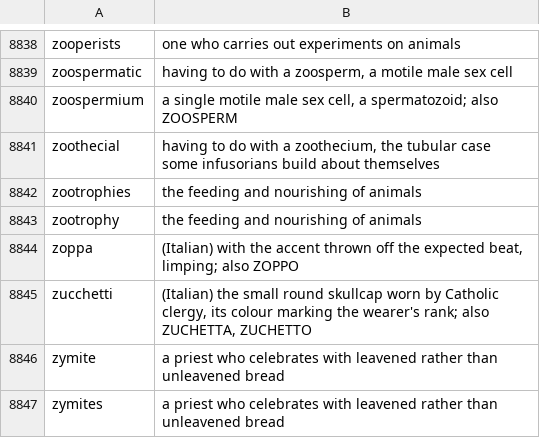
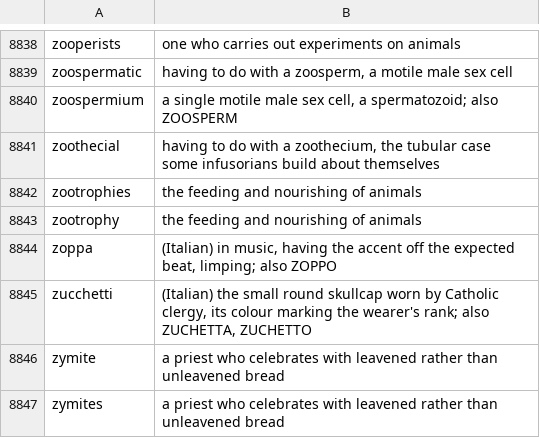
Before and after one commit to ka-iy/tilewords, a TSV file: defs/supplemental-glossary.tsv, drawn as a sheet; only a part is shown, gaps mark what is left out.

Commit message:
chore(defs): edit one def (zoppa) to make it clearer

```diff
--- a/defs/supplemental-glossary.tsv
+++ b/defs/supplemental-glossary.tsv
@@ -8843,3 +8843,3 @@ zootrophies	the feeding and nourishing of animals
 zootrophy	the feeding and nourishing of animals
-zoppa	(Italian) with the accent thrown off the expected beat, limping; also ZOPPO
+zoppa	(Italian) in music, having the accent off the expected beat, limping; also ZOPPO
 zucchetti	(Italian) the small round skullcap worn by Catholic clergy, its colour marking the wearer's rank; also ZUCHETTA, ZUCHETTO
```
